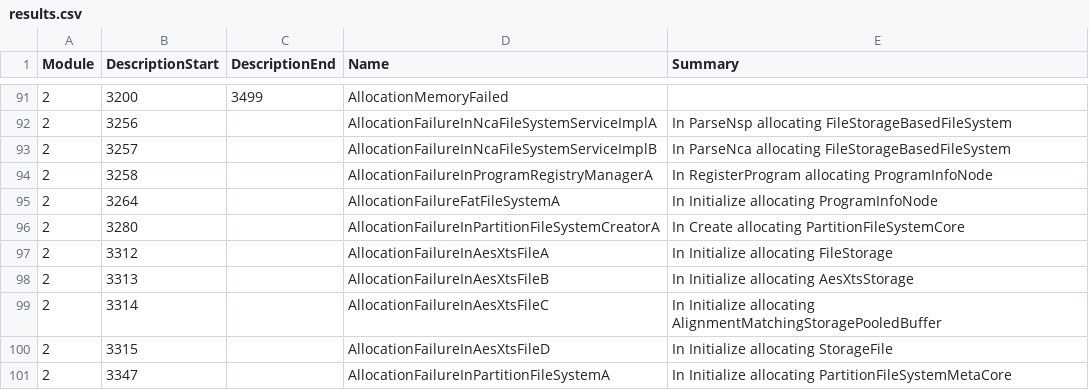
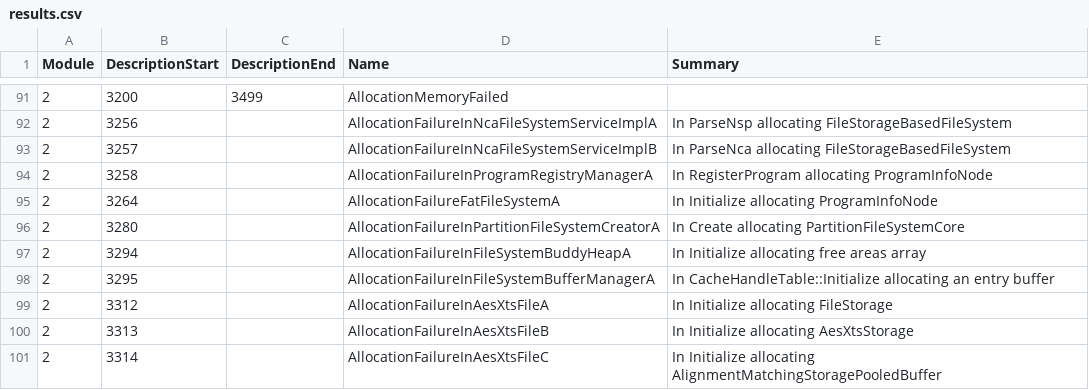
Before and after one commit to Thealexbarney/LibHac, a CSV file: build/CodeGen/results.csv, drawn as a sheet; only a part is shown, gaps mark what is left out; the shorter side is filled out with more unchanged rows.

Commit message:
Add FileSystemBuddyHeap

```diff
--- a/build/CodeGen/results.csv
+++ b/build/CodeGen/results.csv
@@ -96,2 +96,4 @@ Module,DescriptionStart,DescriptionEnd,Name,Summary
 2,3280,,AllocationFailureInPartitionFileSystemCreatorA,In Create allocating PartitionFileSystemCore
+2,3294,,AllocationFailureInFileSystemBuddyHeapA,In Initialize allocating free areas array
+2,3295,,AllocationFailureInFileSystemBufferManagerA,In CacheHandleTable::Initialize allocating an entry buffer
 2,3312,,AllocationFailureInAesXtsFileA,In Initialize allocating FileStorage
```
Also changed, not shown: 4 other files.
